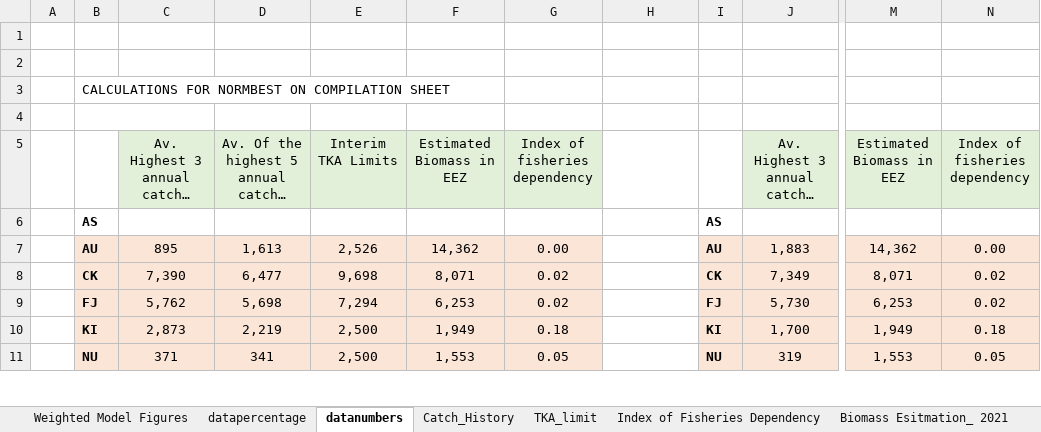
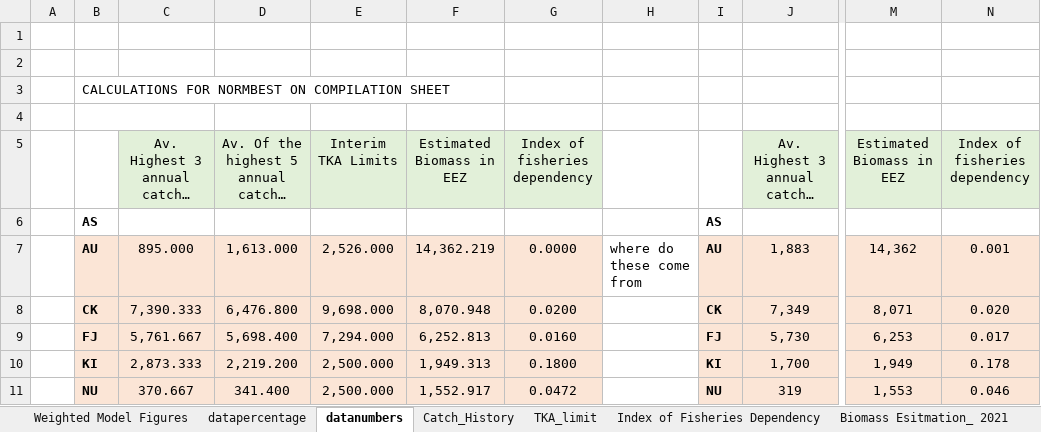
Before and after one commit to tetemouton/albacator, an Excel workbook: Figures and Tables for the Weighted Model_FINAL for members_Upload251021_Revised170222.xlsx, sheet datanumbers, drawn as a sheet; only a part is shown, gaps mark what is left out; long unchanged cells end in …; values as stored, in another font and other column widths than the file's, no borders; the diff covers the shown part only; the diff names each change by its address in the sheet, - before the commit and + after, or states it on an @@ line.

```diff
--- a/Figures and Tables for the Weighted Model_FINAL for members_Upload251021_Revised170222.xlsx (sheet datanumbers)
+++ b/Figures and Tables for the Weighted Model_FINAL for members_Upload251021_Revised170222.xlsx (sheet datanumbers)
-C7: 895
+C7: 895.000
-D7: 1,613
+D7: 1,613.000
-E7: 2,526
+E7: 2,526.000
-F7: 14,362
+F7: 14,362.219
-G7: 0.00
+G7: 0.0000
-H7: (empty)
+H7: where do these come from
-N7: 0.00
+N7: 0.001
-C8: 7,390
+C8: 7,390.333
-D8: 6,477
+D8: 6,476.800
-E8: 9,698
+E8: 9,698.000
-F8: 8,071
+F8: 8,070.948
-G8: 0.02
+G8: 0.0200
-N8: 0.02
+N8: 0.020
-C9: 5,762
+C9: 5,761.667
-D9: 5,698
+D9: 5,698.400
-E9: 7,294
+E9: 7,294.000
-F9: 6,253
+F9: 6,252.813
-G9: 0.02
+G9: 0.0160
-N9: 0.02
+N9: 0.017
-C10: 2,873
+C10: 2,873.333
-D10: 2,219
+D10: 2,219.200
-E10:E11: 2,500
+E10:E11: 2,500.000
-F10: 1,949
+F10: 1,949.313
-G10: 0.18
+G10: 0.1800
-N10: 0.18
+N10: 0.178
-C11: 371
+C11: 370.667
-D11: 341
+D11: 341.400
-F11: 1,553
+F11: 1,552.917
-G11: 0.05
+G11: 0.0472
-N11: 0.05
+N11: 0.046
```
Also changed, not shown: 48 edited cells elsewhere in this sheet, sheet Index of Fisheries Dependency, sheet Catch_History, 15 other files.
